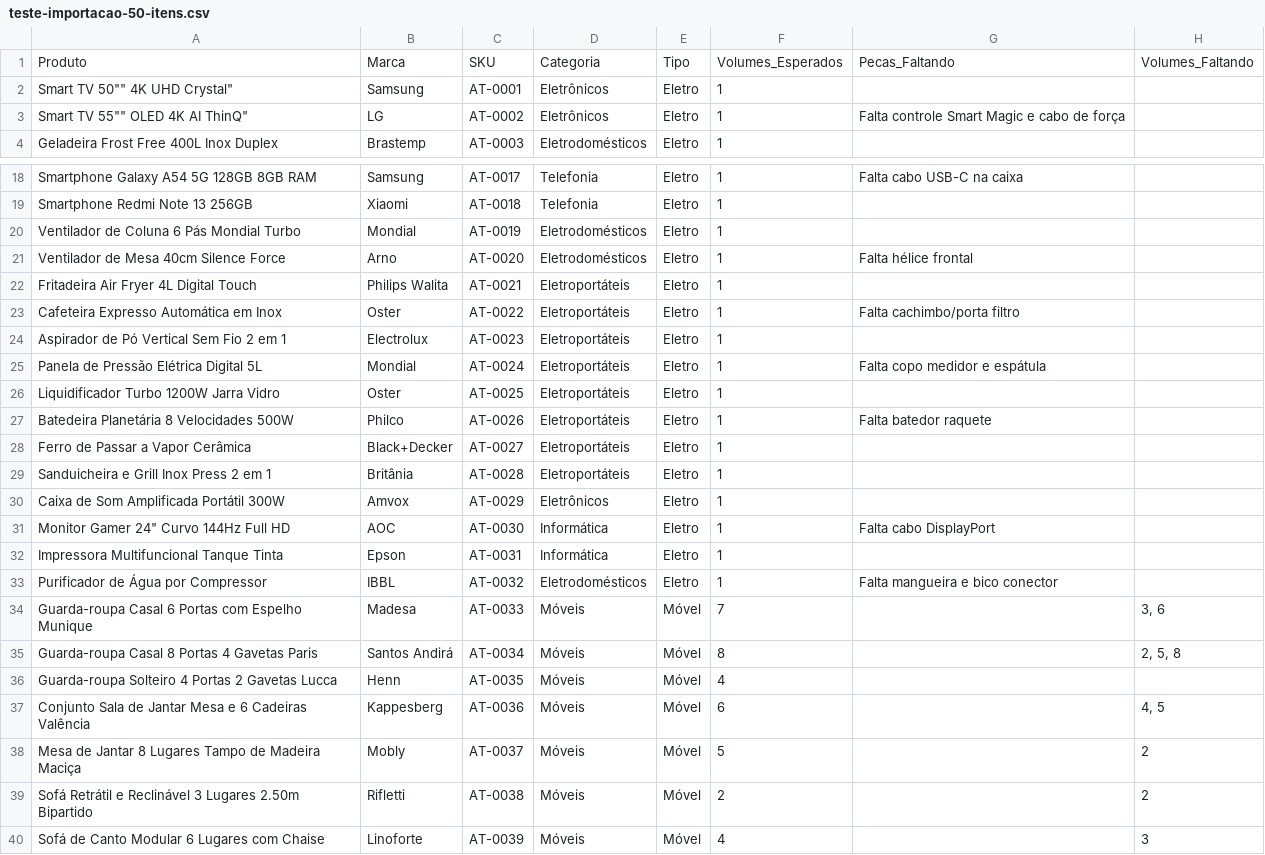
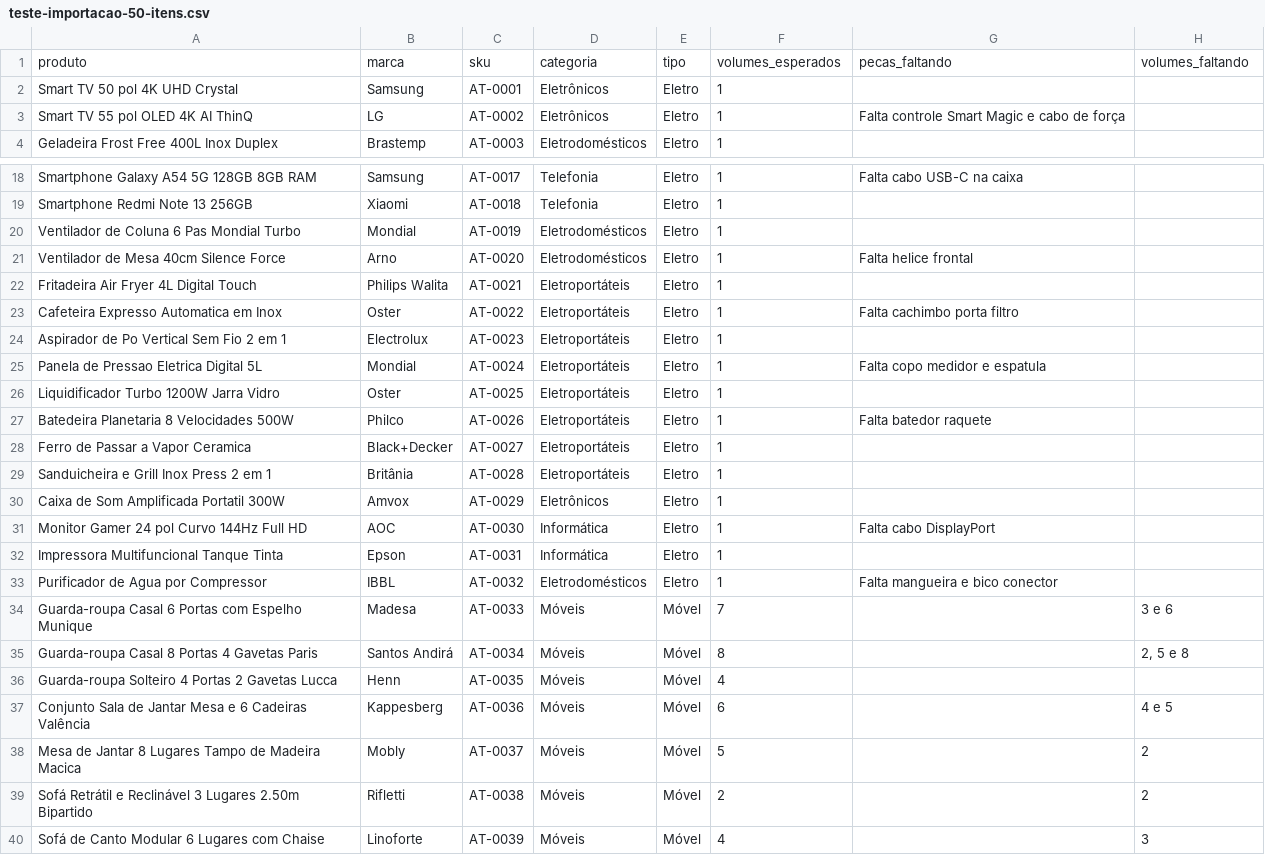
Before and after one commit to LuizAmeida/gerenciador-controle-estoque, a CSV file: teste-importacao-50-itens.csv, drawn as a sheet; only a part is shown, gaps mark what is left out; the diff covers the shown part only.

Commit message:
Revise product entries in teste-importacao-50-itens.csv Update_3
Updated product details and formatting in CSV.

```diff
--- a/teste-importacao-50-itens.csv
+++ b/teste-importacao-50-itens.csv
@@ -1,4 +1,4 @@
-Produto;Marca;SKU;Categoria;Tipo;Volumes_Esperados;Pecas_Faltando;Volumes_Faltando
-Smart TV 50"" 4K UHD Crystal";Samsung;AT-0001;Eletrônicos;Eletro;1;;
-Smart TV 55"" OLED 4K AI ThinQ";LG;AT-0002;Eletrônicos;Eletro;1;Falta controle Smart Magic e cabo de força;
+produto;marca;sku;categoria;tipo;volumes_esperados;pecas_faltando;volumes_faltando
+Smart TV 50 pol 4K UHD Crystal;Samsung;AT-0001;Eletrônicos;Eletro;1;;
+Smart TV 55 pol OLED 4K AI ThinQ;LG;AT-0002;Eletrônicos;Eletro;1;Falta controle Smart Magic e cabo de força;
 Geladeira Frost Free 400L Inox Duplex;Brastemp;AT-0003;Eletrodomésticos;Eletro;1;;
@@ -19,20 +19,20 @@ Smartphone Galaxy A54 5G 128GB 8GB RAM;Samsung;AT-0017;Telefonia;Eletro;1;Falta
 Smartphone Redmi Note 13 256GB;Xiaomi;AT-0018;Telefonia;Eletro;1;;
-Ventilador de Coluna 6 Pás Mondial Turbo;Mondial;AT-0019;Eletrodomésticos;Eletro;1;;
-Ventilador de Mesa 40cm Silence Force;Arno;AT-0020;Eletrodomésticos;Eletro;1;Falta hélice frontal;
+Ventilador de Coluna 6 Pas Mondial Turbo;Mondial;AT-0019;Eletrodomésticos;Eletro;1;;
+Ventilador de Mesa 40cm Silence Force;Arno;AT-0020;Eletrodomésticos;Eletro;1;Falta helice frontal;
 Fritadeira Air Fryer 4L Digital Touch;Philips Walita;AT-0021;Eletroportáteis;Eletro;1;;
-Cafeteira Expresso Automática em Inox;Oster;AT-0022;Eletroportáteis;Eletro;1;Falta cachimbo/porta filtro;
-Aspirador de Pó Vertical Sem Fio 2 em 1;Electrolux;AT-0023;Eletroportáteis;Eletro;1;;
-Panela de Pressão Elétrica Digital 5L;Mondial;AT-0024;Eletroportáteis;Eletro;1;Falta copo medidor e espátula;
+Cafeteira Expresso Automatica em Inox;Oster;AT-0022;Eletroportáteis;Eletro;1;Falta cachimbo porta filtro;
+Aspirador de Po Vertical Sem Fio 2 em 1;Electrolux;AT-0023;Eletroportáteis;Eletro;1;;
+Panela de Pressao Eletrica Digital 5L;Mondial;AT-0024;Eletroportáteis;Eletro;1;Falta copo medidor e espatula;
 Liquidificador Turbo 1200W Jarra Vidro;Oster;AT-0025;Eletroportáteis;Eletro;1;;
-Batedeira Planetária 8 Velocidades 500W;Philco;AT-0026;Eletroportáteis;Eletro;1;Falta batedor raquete;
-Ferro de Passar a Vapor Cerâmica;Black+Decker;AT-0027;Eletroportáteis;Eletro;1;;
+Batedeira Planetaria 8 Velocidades 500W;Philco;AT-0026;Eletroportáteis;Eletro;1;Falta batedor raquete;
+Ferro de Passar a Vapor Ceramica;Black+Decker;AT-0027;Eletroportáteis;Eletro;1;;
 Sanduicheira e Grill Inox Press 2 em 1;Britânia;AT-0028;Eletroportáteis;Eletro;1;;
-Caixa de Som Amplificada Portátil 300W;Amvox;AT-0029;Eletrônicos;Eletro;1;;
-"Monitor Gamer 24"" Curvo 144Hz Full HD";AOC;AT-0030;Informática;Eletro;1;Falta cabo DisplayPort;
+Caixa de Som Amplificada Portatil 300W;Amvox;AT-0029;Eletrônicos;Eletro;1;;
+Monitor Gamer 24 pol Curvo 144Hz Full HD;AOC;AT-0030;Informática;Eletro;1;Falta cabo DisplayPort;
 Impressora Multifuncional Tanque Tinta;Epson;AT-0031;Informática;Eletro;1;;
-Purificador de Água por Compressor;IBBL;AT-0032;Eletrodomésticos;Eletro;1;Falta mangueira e bico conector;
-Guarda-roupa Casal 6 Portas com Espelho Munique;Madesa;AT-0033;Móveis;Móvel;7;;"3, 6"
-Guarda-roupa Casal 8 Portas 4 Gavetas Paris;Santos Andirá;AT-0034;Móveis;Móvel;8;;"2, 5, 8"
+Purificador de Agua por Compressor;IBBL;AT-0032;Eletrodomésticos;Eletro;1;Falta mangueira e bico conector;
+Guarda-roupa Casal 6 Portas com Espelho Munique;Madesa;AT-0033;Móveis;Móvel;7;;3 e 6
+Guarda-roupa Casal 8 Portas 4 Gavetas Paris;Santos Andirá;AT-0034;Móveis;Móvel;8;;2, 5 e 8
 Guarda-roupa Solteiro 4 Portas 2 Gavetas Lucca;Henn;AT-0035;Móveis;Móvel;4;;
-Conjunto Sala de Jantar Mesa e 6 Cadeiras Valência;Kappesberg;AT-0036;Móveis;Móvel;6;;"4, 5"
-Mesa de Jantar 8 Lugares Tampo de Madeira Maciça;Mobly;AT-0037;Móveis;Móvel;5;;"2"
+Conjunto Sala de Jantar Mesa e 6 Cadeiras Valência;Kappesberg;AT-0036;Móveis;Móvel;6;;4 e 5
+Mesa de Jantar 8 Lugares Tampo de Madeira Macica;Mobly;AT-0037;Móveis;Móvel;5;;2
```
Also changed, not shown: 6 edited cells elsewhere in this file.
